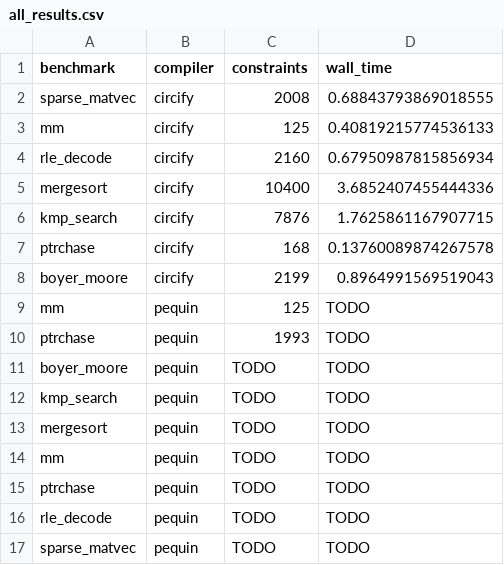
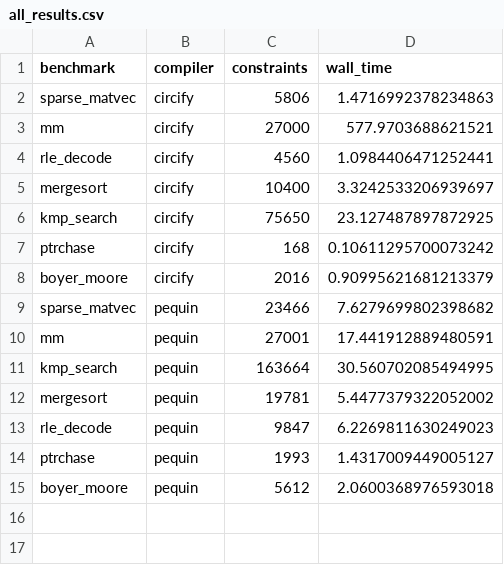
Before and after one commit to circify/compiler, a CSV file: eval/pequin/all_results.csv, drawn as a sheet.

Commit message:
finish pequin eval

```diff
--- a/eval/pequin/all_results.csv
+++ b/eval/pequin/all_results.csv
@@ -1,17 +1,15 @@
 benchmark,compiler,constraints,wall_time
-sparse_matvec,circify,2008,0.68843793869018555
-mm,circify,125,0.40819215774536133
-rle_decode,circify,2160,0.67950987815856934
-mergesort,circify,10400,3.6852407455444336
-kmp_search,circify,7876,1.7625861167907715
-ptrchase,circify,168,0.13760089874267578
-boyer_moore,circify,2199,0.8964991569519043
-mm,pequin,125,TODO
-ptrchase,pequin,1993,TODO
-boyer_moore,pequin,TODO,TODO
-kmp_search,pequin,TODO,TODO
-mergesort,pequin,TODO,TODO
-mm,pequin,TODO,TODO
-ptrchase,pequin,TODO,TODO
-rle_decode,pequin,TODO,TODO
-sparse_matvec,pequin,TODO,TODO
+sparse_matvec,circify,5806,1.4716992378234863
+mm,circify,27000,577.9703688621521
+rle_decode,circify,4560,1.0984406471252441
+mergesort,circify,10400,3.3242533206939697
+kmp_search,circify,75650,23.127487897872925
+ptrchase,circify,168,0.10611295700073242
+boyer_moore,circify,2016,0.90995621681213379
+sparse_matvec,pequin,23466,7.6279699802398682
+mm,pequin,27001,17.441912889480591
+kmp_search,pequin,163664,30.560702085494995
+mergesort,pequin,19781,5.4477379322052002
+rle_decode,pequin,9847,6.2269811630249023
+ptrchase,pequin,1993,1.4317009449005127
+boyer_moore,pequin,5612,2.0600368976593018
```
Also changed, not shown: eval/pequin/pequin_all_results.csv, 3 other files.
